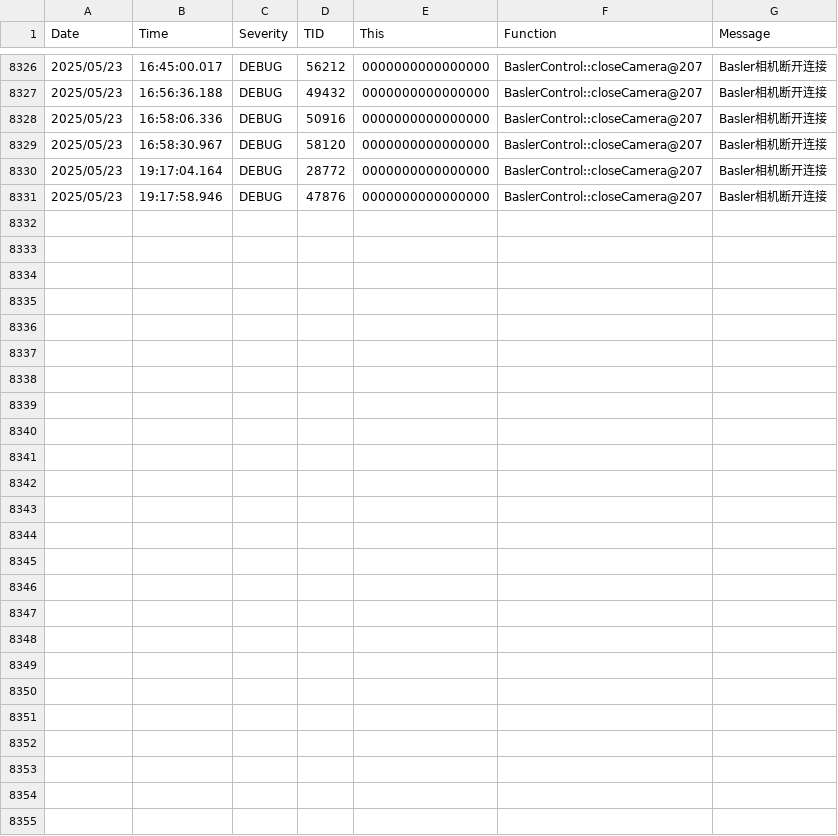
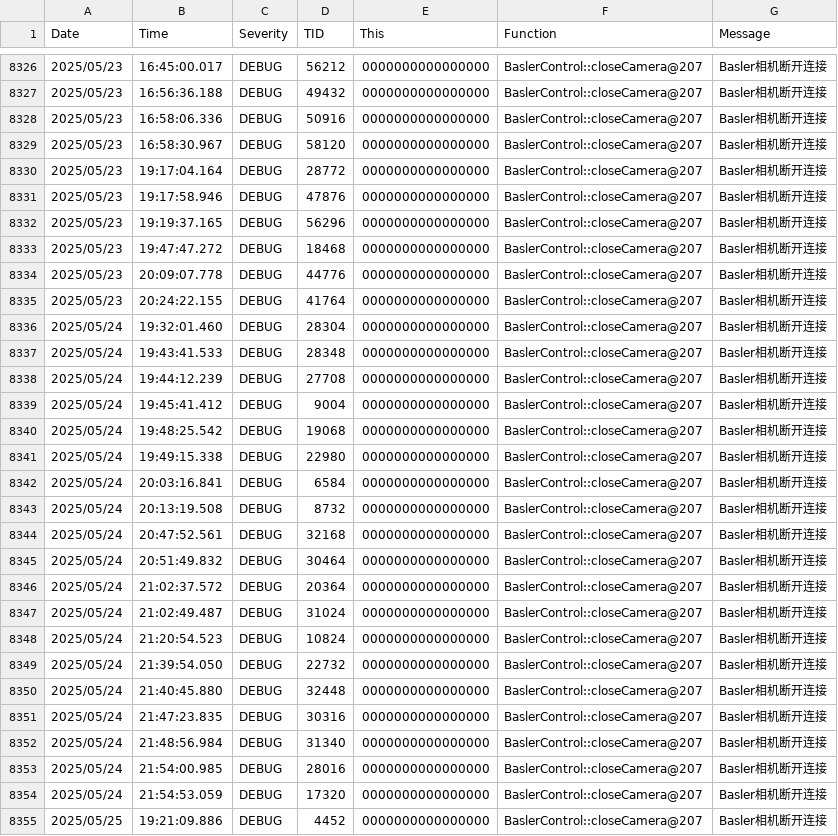
Before and after one commit to VN-BVB/WorkpieceCoarseLocalization, a CSV file: data/log/log.csv, drawn as a sheet; only a part is shown, gaps mark what is left out.

```diff
--- a/data/log/log.csv
+++ b/data/log/log.csv
@@ -8331 +8331,25 @@
 2025/05/23;19:17:58.946;DEBUG;47876;0000000000000000;BaslerControl::closeCamera@207;"Basler相机断开连接"
+2025/05/23;19:19:37.165;DEBUG;56296;0000000000000000;BaslerControl::closeCamera@207;"Basler相机断开连接"
+2025/05/23;19:47:47.272;DEBUG;18468;0000000000000000;BaslerControl::closeCamera@207;"Basler相机断开连接"
+2025/05/23;20:09:07.778;DEBUG;44776;0000000000000000;BaslerControl::closeCamera@207;"Basler相机断开连接"
+2025/05/23;20:24:22.155;DEBUG;41764;0000000000000000;BaslerControl::closeCamera@207;"Basler相机断开连接"
+2025/05/24;19:32:01.460;DEBUG;28304;0000000000000000;BaslerControl::closeCamera@207;"Basler相机断开连接"
+2025/05/24;19:43:41.533;DEBUG;28348;0000000000000000;BaslerControl::closeCamera@207;"Basler相机断开连接"
+2025/05/24;19:44:12.239;DEBUG;27708;0000000000000000;BaslerControl::closeCamera@207;"Basler相机断开连接"
+2025/05/24;19:45:41.412;DEBUG;9004;0000000000000000;BaslerControl::closeCamera@207;"Basler相机断开连接"
+2025/05/24;19:48:25.542;DEBUG;19068;0000000000000000;BaslerControl::closeCamera@207;"Basler相机断开连接"
+2025/05/24;19:49:15.338;DEBUG;22980;0000000000000000;BaslerControl::closeCamera@207;"Basler相机断开连接"
+2025/05/24;20:03:16.841;DEBUG;6584;0000000000000000;BaslerControl::closeCamera@207;"Basler相机断开连接"
+2025/05/24;20:13:19.508;DEBUG;8732;0000000000000000;BaslerControl::closeCamera@207;"Basler相机断开连接"
+2025/05/24;20:47:52.561;DEBUG;32168;0000000000000000;BaslerControl::closeCamera@207;"Basler相机断开连接"
+2025/05/24;20:51:49.832;DEBUG;30464;0000000000000000;BaslerControl::closeCamera@207;"Basler相机断开连接"
+2025/05/24;21:02:37.572;DEBUG;20364;0000000000000000;BaslerControl::closeCamera@207;"Basler相机断开连接"
+2025/05/24;21:02:49.487;DEBUG;31024;0000000000000000;BaslerControl::closeCamera@207;"Basler相机断开连接"
+2025/05/24;21:20:54.523;DEBUG;10824;0000000000000000;BaslerControl::closeCamera@207;"Basler相机断开连接"
+2025/05/24;21:39:54.050;DEBUG;22732;0000000000000000;BaslerControl::closeCamera@207;"Basler相机断开连接"
+2025/05/24;21:40:45.880;DEBUG;32448;0000000000000000;BaslerControl::closeCamera@207;"Basler相机断开连接"
+2025/05/24;21:47:23.835;DEBUG;30316;0000000000000000;BaslerControl::closeCamera@207;"Basler相机断开连接"
+2025/05/24;21:48:56.984;DEBUG;31340;0000000000000000;BaslerControl::closeCamera@207;"Basler相机断开连接"
+2025/05/24;21:54:00.985;DEBUG;28016;0000000000000000;BaslerControl::closeCamera@207;"Basler相机断开连接"
+2025/05/24;21:54:53.059;DEBUG;17320;0000000000000000;BaslerControl::closeCamera@207;"Basler相机断开连接"
+2025/05/25;19:21:09.886;DEBUG;4452;0000000000000000;BaslerControl::closeCamera@207;"Basler相机断开连接"
```
Also changed, not shown: 13 other files.
